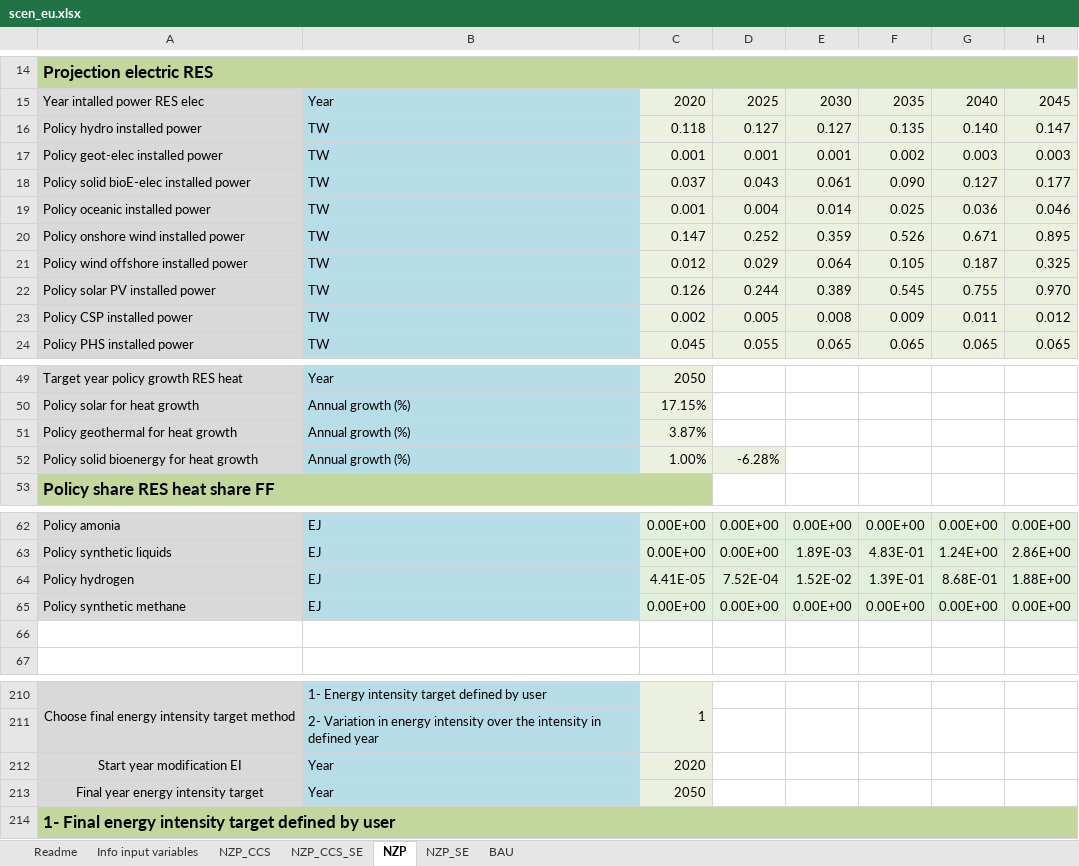
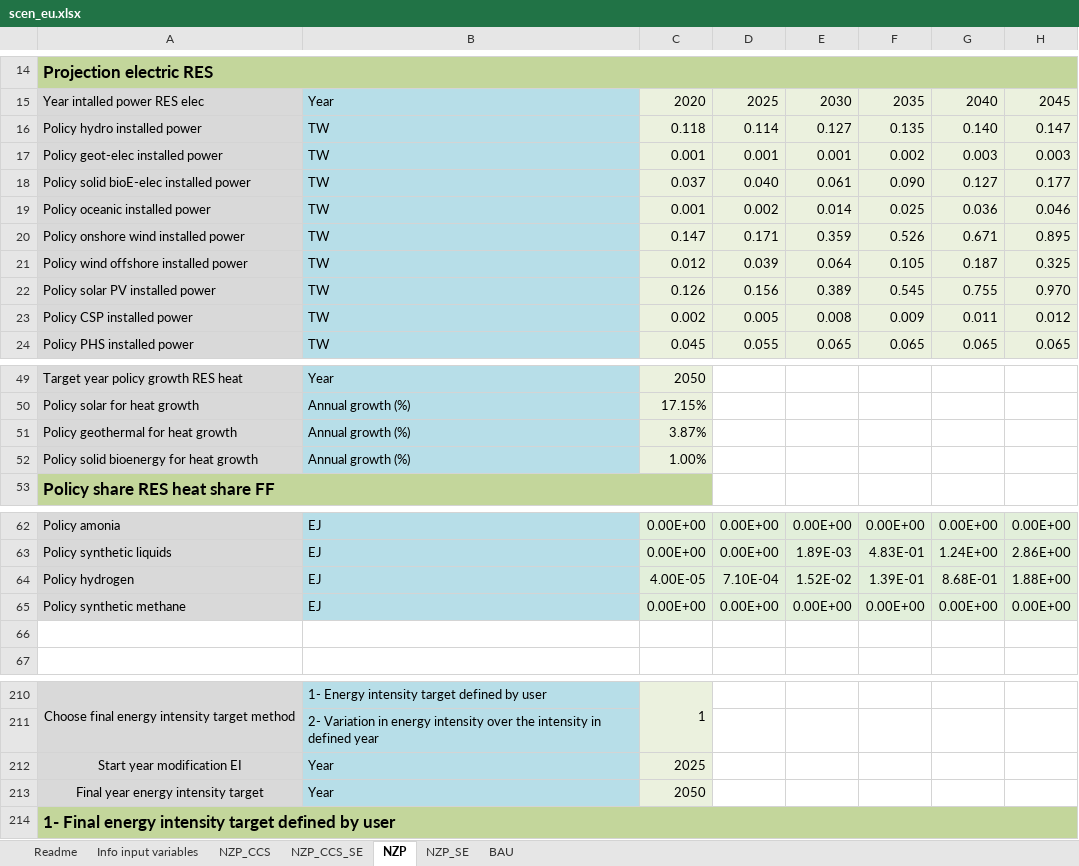
Before and after one commit to Earth-and-Energy-Systems-Lab/pymedeas2, an Excel workbook: scenarios/27sectors_exiobase/scen_eu.xlsx, sheet NZP, drawn as a sheet; only a part is shown, gaps mark what is left out; values as stored, in another font and other column widths than the file's, no borders; conditional formats not drawn; the diff names each change by its address in the sheet, - before the commit and + after, or states it on an @@ line.

```diff
--- a/scenarios/27sectors_exiobase/scen_eu.xlsx (sheet NZP)
+++ b/scenarios/27sectors_exiobase/scen_eu.xlsx (sheet NZP)
-D16: 0.127
+D16: 0.114
-D18: 0.043
+D18: 0.040
-D19: 0.004
+D19: 0.002
-D20: 0.252
+D20: 0.171
-D21: 0.029
+D21: 0.039
-D22: 0.244
+D22: 0.156
-D52: -6.28%
+D52: (empty)
-D52 fill: #EBF1DE
+D52 fill: none
-C64: 4.41E-05
+C64: 4.00E-05
-D64: 7.52E-04
+D64: 7.10E-04
-C212: 2020
+C212: 2025
```
Also changed, not shown: sheet NZP_CCS, sheet NZP_CCS_SE, sheet NZP_SE, sheet BAU, formulas that keep their value, charts or pictures.
